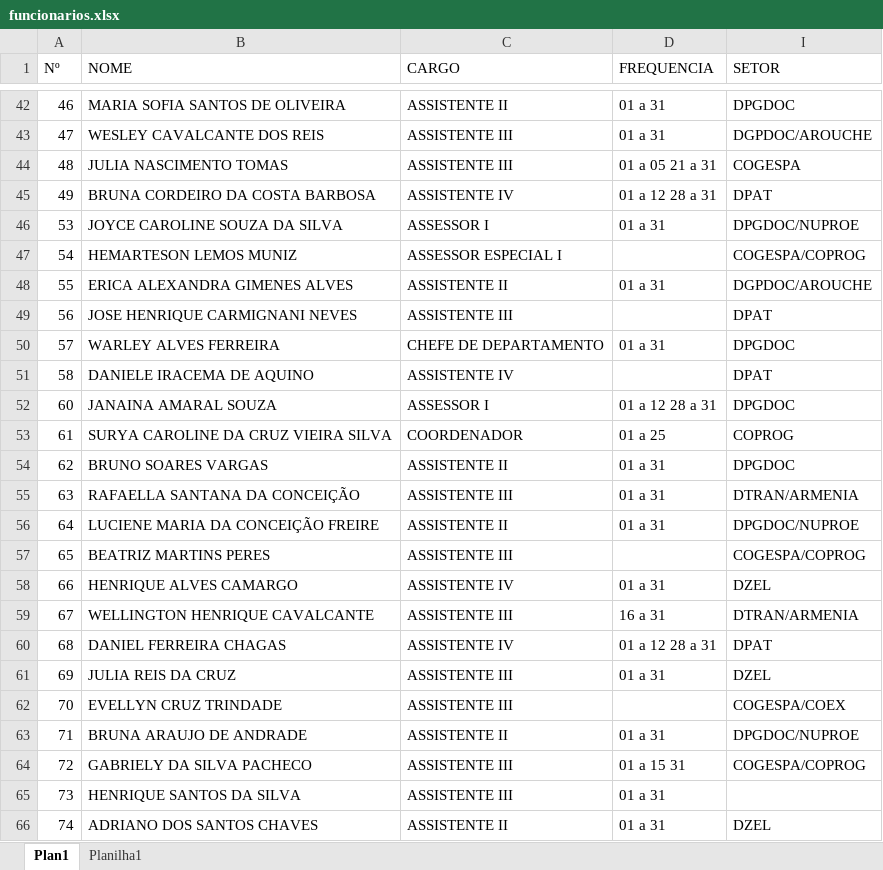
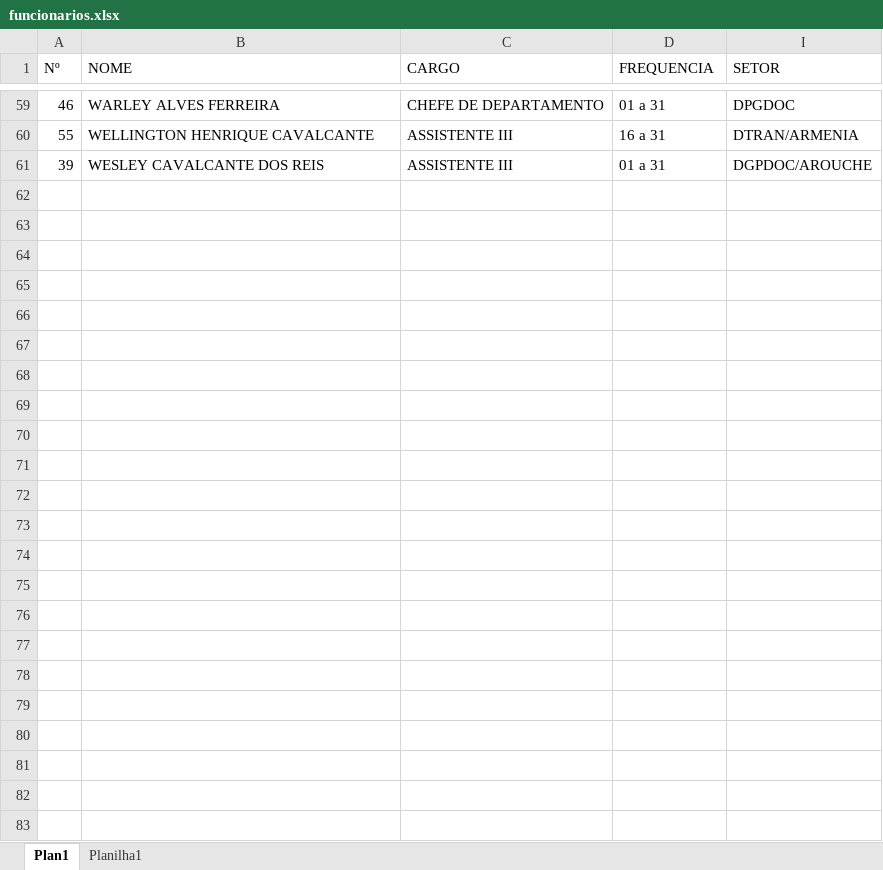
Before and after one commit to brusodev/organograma-atribuicoes-cogespa, an Excel workbook: funcionarios.xlsx, sheet Plan1, drawn as a sheet; only a part is shown, gaps mark what is left out; values as stored, in another font and other column widths than the file's, no borders; removed rows and columns are numbered as before the commit, all else as after; the diff covers the shown part only; the diff names each change by its address in the sheet, - before the commit and + after, or states it on an @@ line.

```diff
--- a/funcionarios.xlsx (sheet Plan1)
+++ b/funcionarios.xlsx (sheet Plan1)
-B59 (NOME): MARIA SOFIA SANTOS DE OLIVEIRA
+B59 (NOME): WARLEY ALVES FERREIRA
-C59 (CARGO): ASSISTENTE II
+C59 (CARGO): CHEFE DE DEPARTAMENTO
-row 43: 47 | WESLEY CAVALCANTE DOS REIS | ASSISTENTE III | 01 a 31 | DGPDOC/AROUCHE
-row 44: 48 | JULIA NASCIMENTO TOMAS | ASSISTENTE III | 01 a 05 21 a 31 | COGESPA
-row 45: 49 | BRUNA CORDEIRO DA COSTA BARBOSA | ASSISTENTE IV | 01 a 12 28 a 31 | DPAT
-row 46: 53 | JOYCE CAROLINE SOUZA DA SILVA | ASSESSOR I | 01 a 31 | DPGDOC/NUPROE
-row 47: 54 | HEMARTESON LEMOS MUNIZ | ASSESSOR ESPECIAL I |  | COGESPA/COPROG
-B60 (NOME): ERICA ALEXANDRA GIMENES ALVES
+B60 (NOME): WELLINGTON HENRIQUE CAVALCANTE
-C60 (CARGO): ASSISTENTE II
+C60 (CARGO): ASSISTENTE III
-D60 (FREQUENCIA): 01 a 31
+D60 (FREQUENCIA): 16 a 31
-I60 (SETOR): DGPDOC/AROUCHE
+I60 (SETOR): DTRAN/ARMENIA
-row 49: 56 | JOSE HENRIQUE CARMIGNANI NEVES | ASSISTENTE III |  | DPAT
-row 50: 57 | WARLEY ALVES FERREIRA | CHEFE DE DEPARTAMENTO | 01 a 31 | DPGDOC
-row 51: 58 | DANIELE IRACEMA DE AQUINO | ASSISTENTE IV |  | DPAT
-row 52: 60 | JANAINA AMARAL SOUZA | ASSESSOR I | 01 a 12 28 a 31 | DPGDOC
-row 53: 61 | SURYA CAROLINE DA CRUZ VIEIRA SILVA | COORDENADOR | 01 a 25 | COPROG
-row 54: 62 | BRUNO SOARES VARGAS | ASSISTENTE II | 01 a 31 | DPGDOC
-row 55: 63 | RAFAELLA SANTANA DA CONCEIÇÃO | ASSISTENTE III | 01 a 31 | DTRAN/ARMENIA
-row 56: 64 | LUCIENE MARIA DA CONCEIÇÃO FREIRE | ASSISTENTE II | 01 a 31 | DPGDOC/NUPROE
-row 57: 65 | BEATRIZ MARTINS PERES | ASSISTENTE III |  | COGESPA/COPROG
-row 58: 66 | HENRIQUE ALVES CAMARGO | ASSISTENTE IV | 01 a 31 | DZEL
-row 59: 67 | WELLINGTON HENRIQUE CAVALCANTE | ASSISTENTE III | 16 a 31 | DTRAN/ARMENIA
-row 60: 68 | DANIEL FERREIRA CHAGAS | ASSISTENTE IV | 01 a 12 28 a 31 | DPAT
-row 61: 69 | JULIA REIS DA CRUZ | ASSISTENTE III | 01 a 31 | DZEL
-row 62: 70 | EVELLYN CRUZ TRINDADE | ASSISTENTE III |  | COGESPA/COEX
-row 63: 71 | BRUNA ARAUJO DE ANDRADE | ASSISTENTE II | 01 a 31 | DPGDOC/NUPROE
-row 64: 72 | GABRIELY DA SILVA PACHECO | ASSISTENTE III | 01 a 15 31 | COGESPA/COPROG
-row 65: 73 | HENRIQUE SANTOS DA SILVA | ASSISTENTE III | 01 a 31
-row 66: 74 | ADRIANO DOS SANTOS CHAVES | ASSISTENTE II | 01 a 31 | DZEL
+row 61: 39 | WESLEY CAVALCANTE DOS REIS | ASSISTENTE III | 01 a 31 | DGPDOC/AROUCHE
```
Also changed, not shown: 43 added rows, 26 removed rows and 30 edited cells elsewhere in this sheet, hidden cells, 2 other files.
